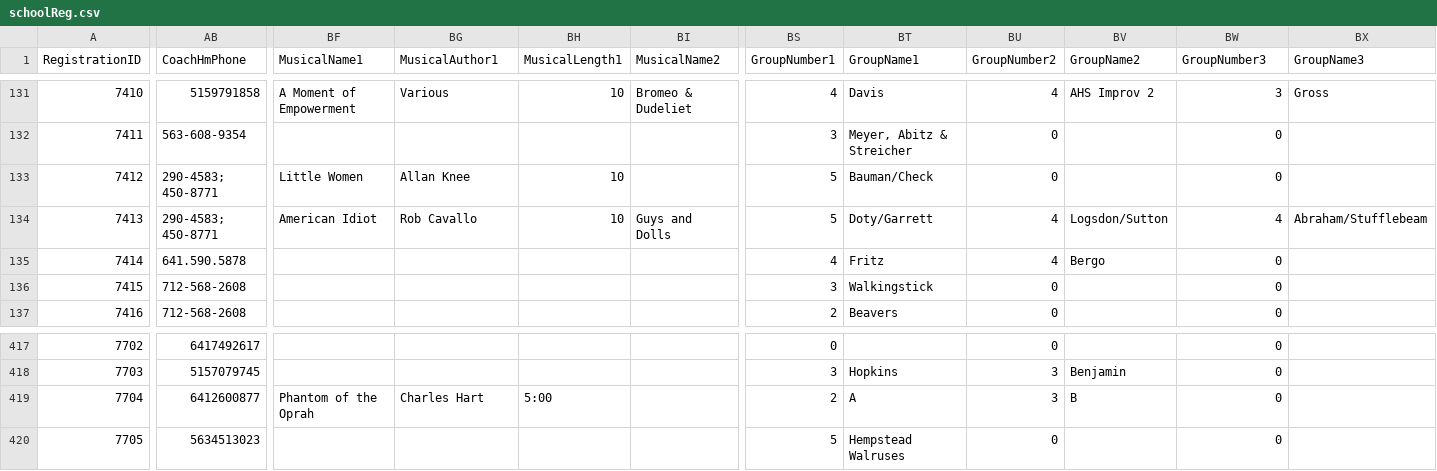
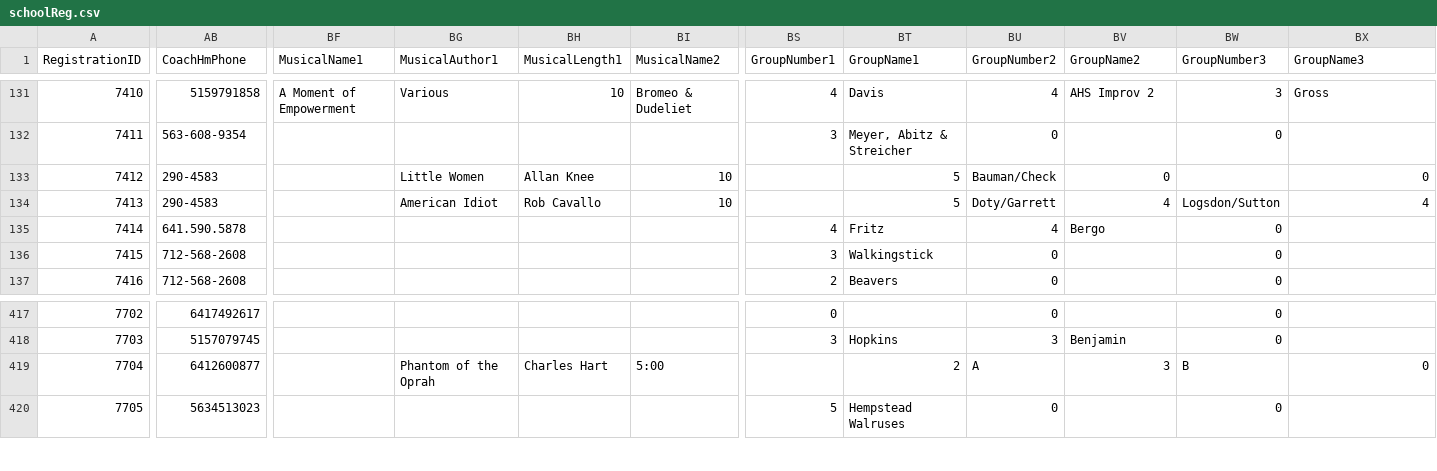
Before and after one commit to unitink72/speechsched, a CSV file: 2017Master/schoolReg.csv, drawn as a sheet; only a part is shown, gaps mark what is left out; the diff covers the shown part only; the diff names each change by its address in the sheet, - before the commit and + after, or states it on an @@ line.

Commit message:
reloading schedIO and schoolReg on hosbond side

```diff
--- a/2017Master/schoolReg.csv
+++ b/2017Master/schoolReg.csv
-AB133:AB134 (CoachHmPhone): 290-4583; 450-8771
+AB133:AB134 (CoachHmPhone): 290-4583
-BF133 (MusicalName1): Little Women
+BF133 (MusicalName1): (empty)
-BG133 (MusicalAuthor1): Allan Knee
+BG133 (MusicalAuthor1): Little Women
-BH133 (MusicalLength1): 10
+BH133 (MusicalLength1): Allan Knee
-BI133 (MusicalName2): (empty)
+BI133 (MusicalName2): 10
-BS133:BS134 (GroupNumber1): 5
+BS133:BS134 (GroupNumber1): (empty)
-BT133 (GroupName1): Bauman/Check
+BT133 (GroupName1): 5
-BU133 (GroupNumber2): 0
+BU133 (GroupNumber2): Bauman/Check
-BV133 (GroupName2): (empty)
+BV133 (GroupName2): 0
-BW133 (GroupNumber3): 0
+BW133 (GroupNumber3): (empty)
-BX133 (GroupName3): (empty)
+BX133 (GroupName3): 0
-BF134 (MusicalName1): American Idiot
+BF134 (MusicalName1): (empty)
-BG134 (MusicalAuthor1): Rob Cavallo
+BG134 (MusicalAuthor1): American Idiot
-BH134 (MusicalLength1): 10
+BH134 (MusicalLength1): Rob Cavallo
-BI134 (MusicalName2): Guys and Dolls
+BI134 (MusicalName2): 10
-BT134 (GroupName1): Doty/Garrett
+BT134 (GroupName1): 5
-BU134 (GroupNumber2): 4
+BU134 (GroupNumber2): Doty/Garrett
-BV134 (GroupName2): Logsdon/Sutton
+BV134 (GroupName2): 4
-BW134 (GroupNumber3): 4
+BW134 (GroupNumber3): Logsdon/Sutton
-BX134 (GroupName3): Abraham/Stufflebeam
+BX134 (GroupName3): 4
-BF419 (MusicalName1): Phantom of the Oprah
+BF419 (MusicalName1): (empty)
-BG419 (MusicalAuthor1): Charles Hart
+BG419 (MusicalAuthor1): Phantom of the Oprah
-BH419 (MusicalLength1): 5:00
+BH419 (MusicalLength1): Charles Hart
-BI419 (MusicalName2): (empty)
+BI419 (MusicalName2): 5:00
-BS419 (GroupNumber1): 2
+BS419 (GroupNumber1): (empty)
-BT419 (GroupName1): A
+BT419 (GroupName1): 2
-BU419 (GroupNumber2): 3
+BU419 (GroupNumber2): A
-BV419 (GroupName2): B
+BV419 (GroupName2): 3
-BW419 (GroupNumber3): 0
+BW419 (GroupNumber3): B
-BX419 (GroupName3): (empty)
+BX419 (GroupName3): 0
```
Also changed, not shown: 135 edited cells elsewhere in this file, 1 other file.
